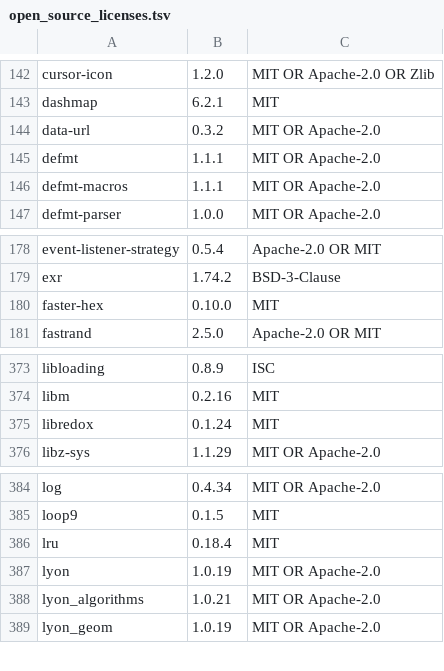
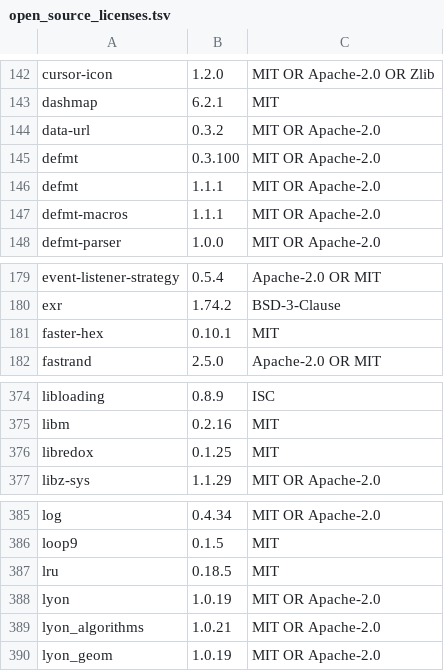
Before and after one commit to Auto-Explore/GitComet, a TSV file: crates/gitcomet-ui-gpui/assets/open_source_licenses.tsv, drawn as a sheet; only a part is shown, gaps mark what is left out.

Commit message:
gpui bump, generated licenses

```diff
--- a/crates/gitcomet-ui-gpui/assets/open_source_licenses.tsv
+++ b/crates/gitcomet-ui-gpui/assets/open_source_licenses.tsv
@@ -144,2 +144,3 @@ dashmap	6.2.1	MIT
 data-url	0.3.2	MIT OR Apache-2.0
+defmt	0.3.100	MIT OR Apache-2.0
 defmt	1.1.1	MIT OR Apache-2.0
@@ -179,3 +180,3 @@ event-listener-strategy	0.5.4	Apache-2.0 OR MIT
 exr	1.74.2	BSD-3-Clause
-faster-hex	0.10.0	MIT
+faster-hex	0.10.1	MIT
 fastrand	2.5.0	Apache-2.0 OR MIT
@@ -374,3 +375,3 @@ libloading	0.8.9	ISC
 libm	0.2.16	MIT
-libredox	0.1.24	MIT
+libredox	0.1.25	MIT
 libz-sys	1.1.29	MIT OR Apache-2.0
@@ -385,3 +386,3 @@ log	0.4.34	MIT OR Apache-2.0
 loop9	0.1.5	MIT
-lru	0.18.4	MIT
+lru	0.18.5	MIT
 lyon	1.0.19	MIT OR Apache-2.0
```
Also changed, not shown: 2 other files.
